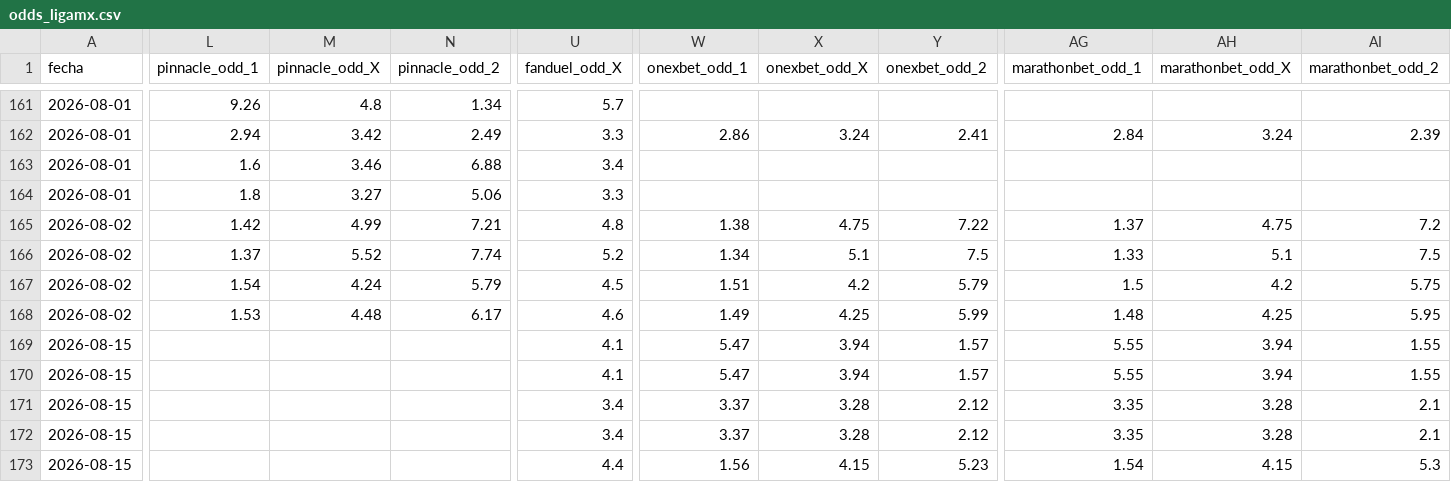
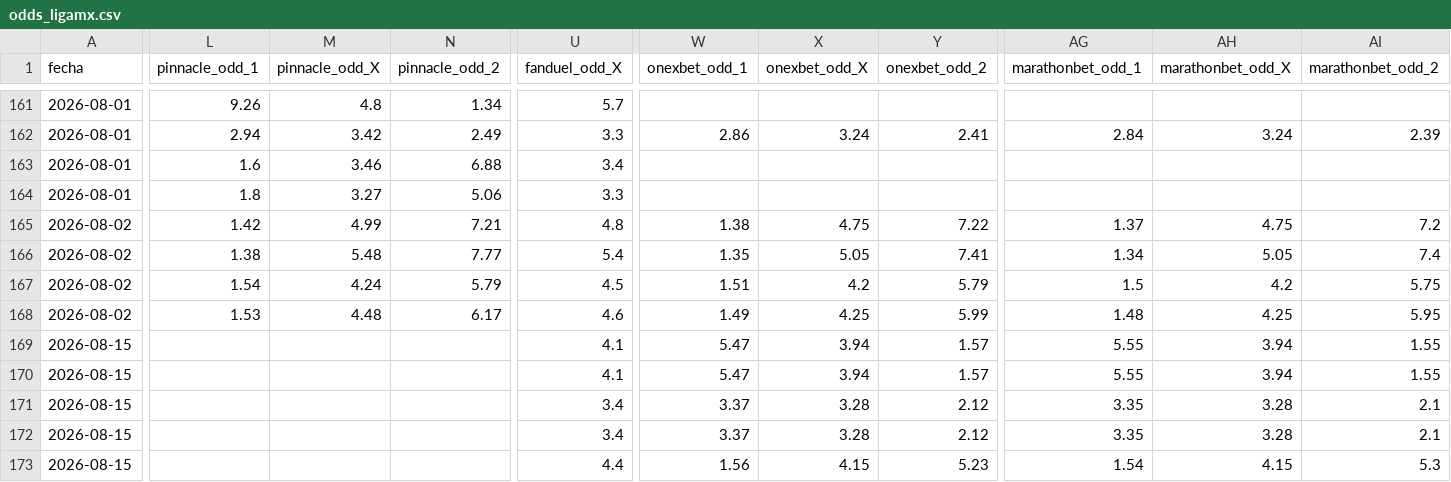
Before and after one commit to MauCarVaz1995/LigaMX, a CSV file: data/processed/odds_ligamx.csv, drawn as a sheet; only a part is shown, gaps mark what is left out; the diff covers the shown part only; the diff names each change by its address in the sheet, - before the commit and + after, or states it on an @@ line.

```diff
--- a/data/processed/odds_ligamx.csv
+++ b/data/processed/odds_ligamx.csv
-L166 (pinnacle_odd_1): 1.37
+L166 (pinnacle_odd_1): 1.38
-M166 (pinnacle_odd_X): 5.52
+M166 (pinnacle_odd_X): 5.48
-N166 (pinnacle_odd_2): 7.74
+N166 (pinnacle_odd_2): 7.77
-U166 (fanduel_odd_X): 5.2
+U166 (fanduel_odd_X): 5.4
-W166 (onexbet_odd_1): 1.34
+W166 (onexbet_odd_1): 1.35
-X166 (onexbet_odd_X): 5.1
+X166 (onexbet_odd_X): 5.05
-Y166 (onexbet_odd_2): 7.5
+Y166 (onexbet_odd_2): 7.41
-AG166 (marathonbet_odd_1): 1.33
+AG166 (marathonbet_odd_1): 1.34
-AH166 (marathonbet_odd_X): 5.1
+AH166 (marathonbet_odd_X): 5.05
-AI166 (marathonbet_odd_2): 7.5
+AI166 (marathonbet_odd_2): 7.4
```
Also changed, not shown: 3 edited cells elsewhere in this file, 1 other file.
